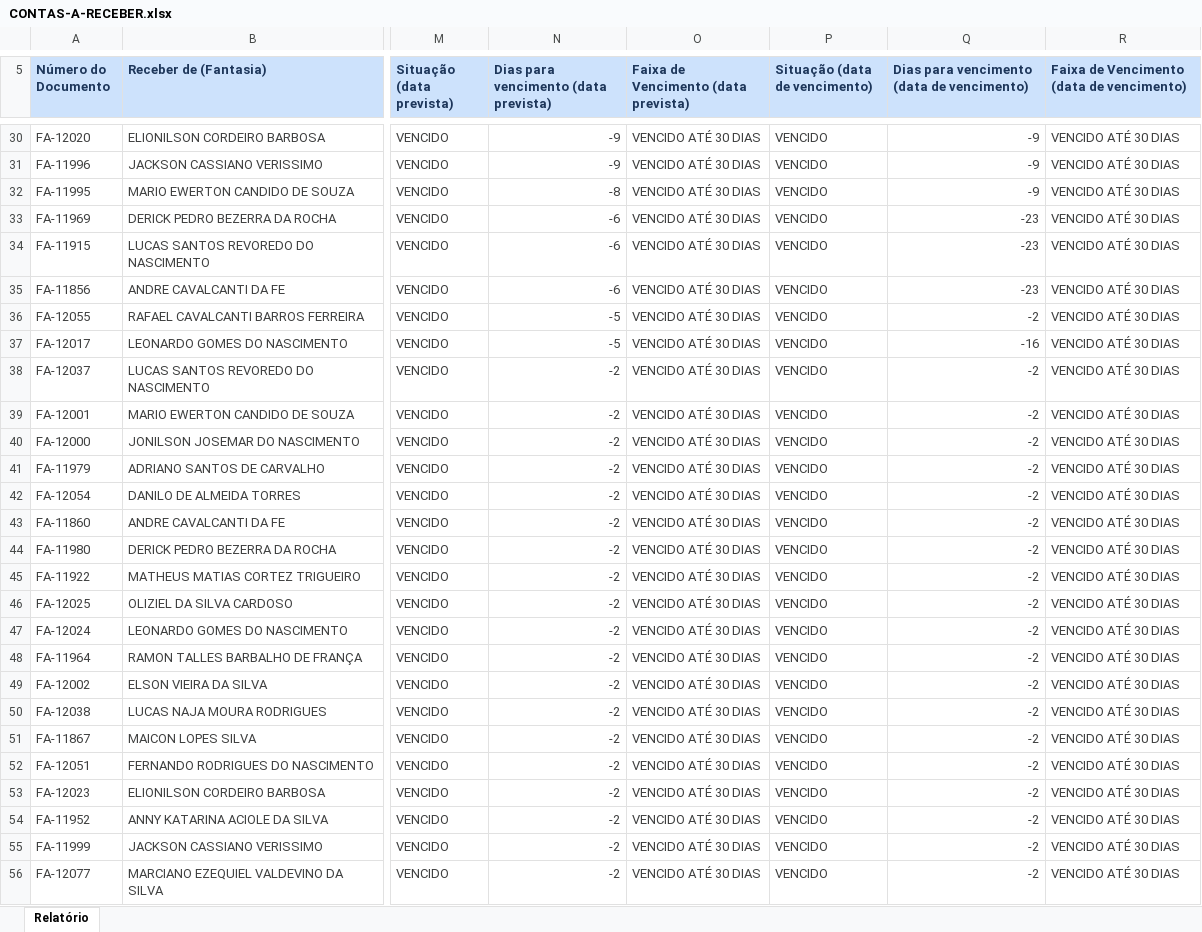
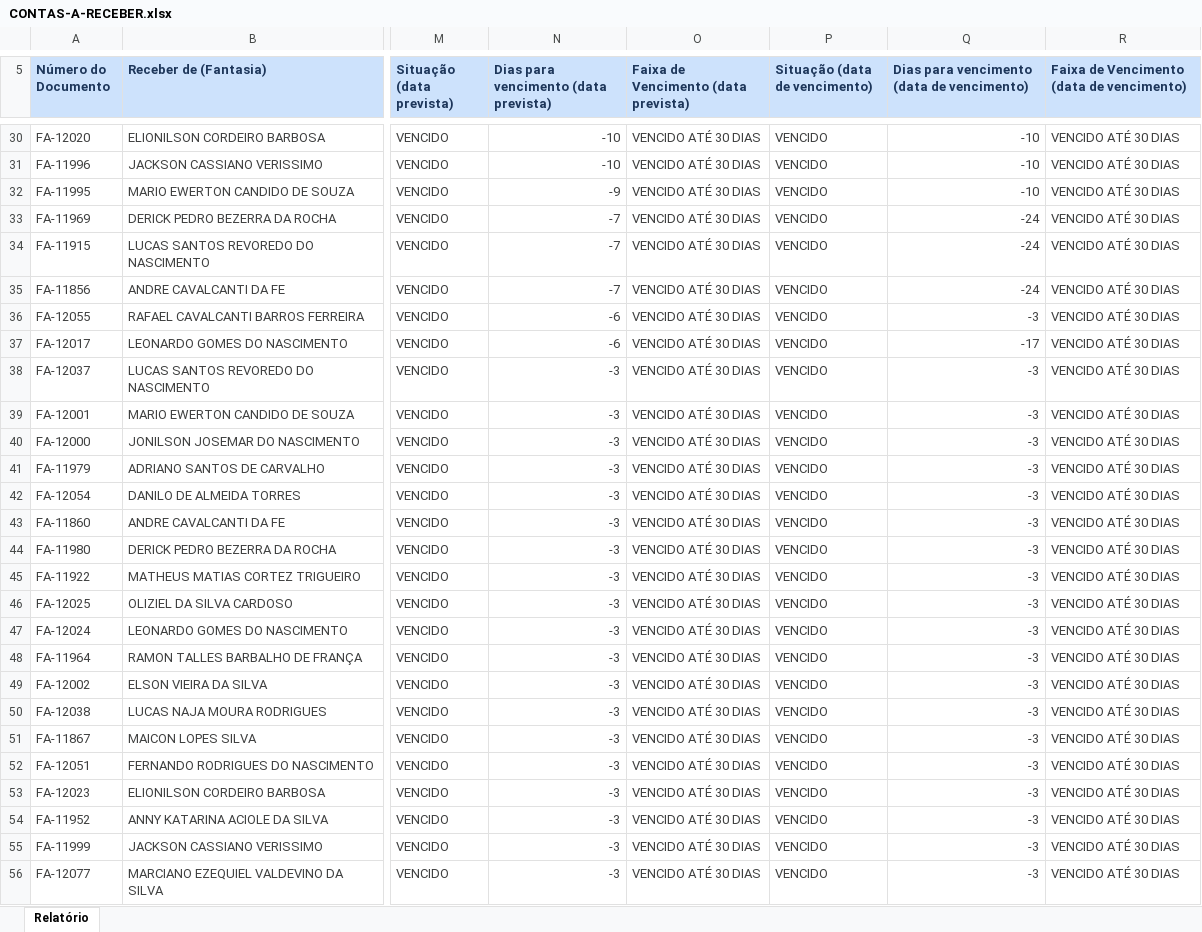
Before and after one commit to grupoativuz/Dashboard-Ativuz, an Excel workbook: planilhas/CONTAS-A-RECEBER.xlsx, sheet Relatório, drawn as a sheet; only a part is shown, gaps mark what is left out; values as stored, in another font and other column widths than the file's, no borders; the diff covers the shown part only; the diff names each change by its address in the sheet, - before the commit and + after, or states it on an @@ line.

```diff
--- a/planilhas/CONTAS-A-RECEBER.xlsx (sheet Relatório)
+++ b/planilhas/CONTAS-A-RECEBER.xlsx (sheet Relatório)
-N30:N31: -9
+N30:N31: -10
-Q30:Q32: -9
+Q30:Q32: -10
-N32: -8
+N32: -9
-N33:N35: -6
+N33:N35: -7
-Q33:Q35: -23
+Q33:Q35: -24
-N36:N37: -5
+N36:N37: -6
-Q36: -2
+Q36: -3
-Q37: -16
+Q37: -17
-N38:N56: -2
+N38:N56: -3
-Q38:Q56: -2
+Q38:Q56: -3
```
Also changed, not shown: 154 edited cells elsewhere in this sheet.
